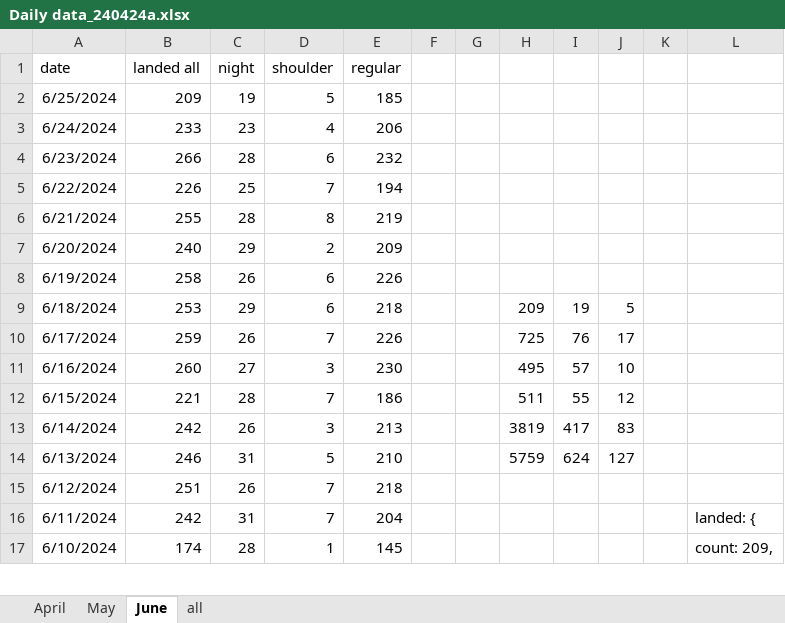
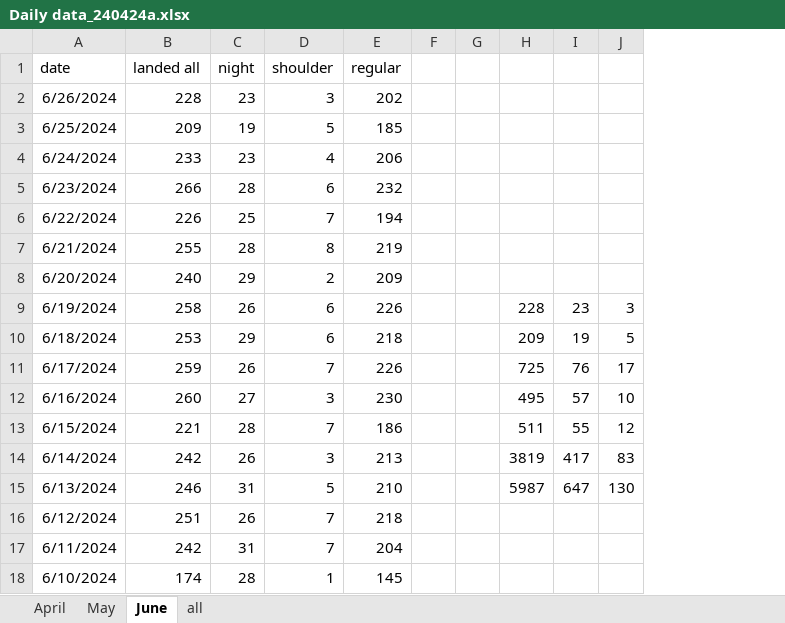
Before and after one commit to stillawake17/FlightViz, an Excel workbook: Daily data_240424a.xlsx, sheet June, drawn as a sheet; only a part is shown; values as stored, in another font and other column widths than the file's, no borders; removed rows and columns are numbered as before the commit, all else as after; the diff names each change by its address in the sheet, - before the commit and + after, or states it on an @@ line.

Commit message:
daily

```diff
--- a/Daily data_240424a.xlsx (sheet June)
+++ b/Daily data_240424a.xlsx (sheet June)
-column K, empty
-column L, rows 16-17: landed: { | count: 209,
+row 2: 6/26/2024 | 228 | 23 | 3 | 202
-H9: (empty)
+H9: 228
-I9: (empty)
+I9: 23
-J9: (empty)
+J9: 3
-H15: 5759
+H15: 5987
-I15: 624
+I15: 647
-J15: 127
+J15: 130
```
Also changed, not shown: 8 other files.
